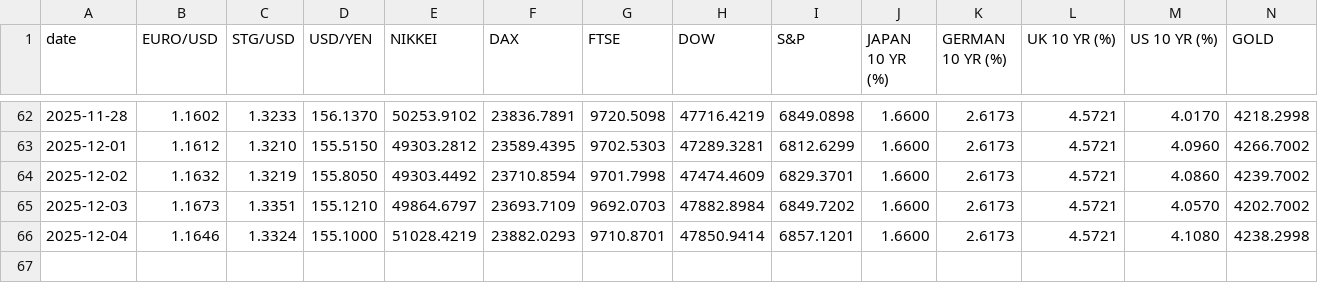
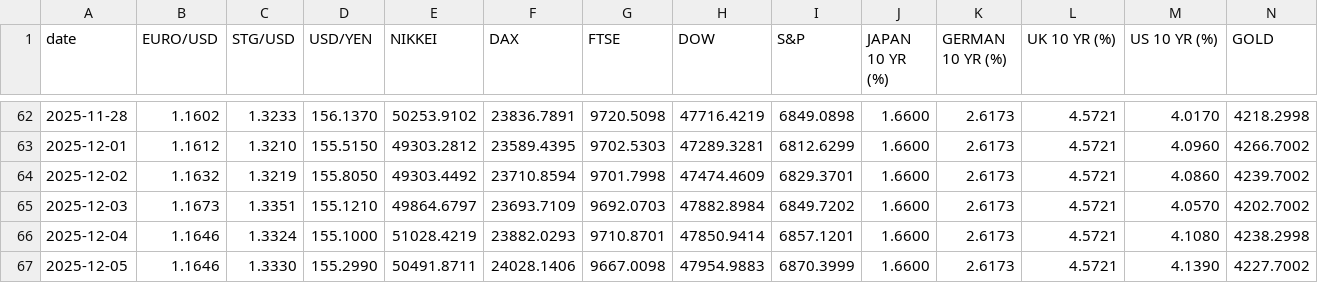
Before and after one commit to zerradwan/MarketJournal, a CSV file: data/etf_prices_log.csv, drawn as a sheet; only a part is shown, gaps mark what is left out; rows hold the shown columns only; the diff names each change by its address in the sheet, - before the commit and + after, or states it on an @@ line.

```diff
--- a/data/etf_prices_log.csv
+++ b/data/etf_prices_log.csv
+row 67: 2025-12-05 | 1.1646 | 1.3330 | 155.2990 | 50491.8711 | 24028.1406 | 9667.0098 | 47954.9883 | 6870.3999 | 1.6600 | 2.6173 | 4.5721 | 4.1390 | 4227.7002
```
